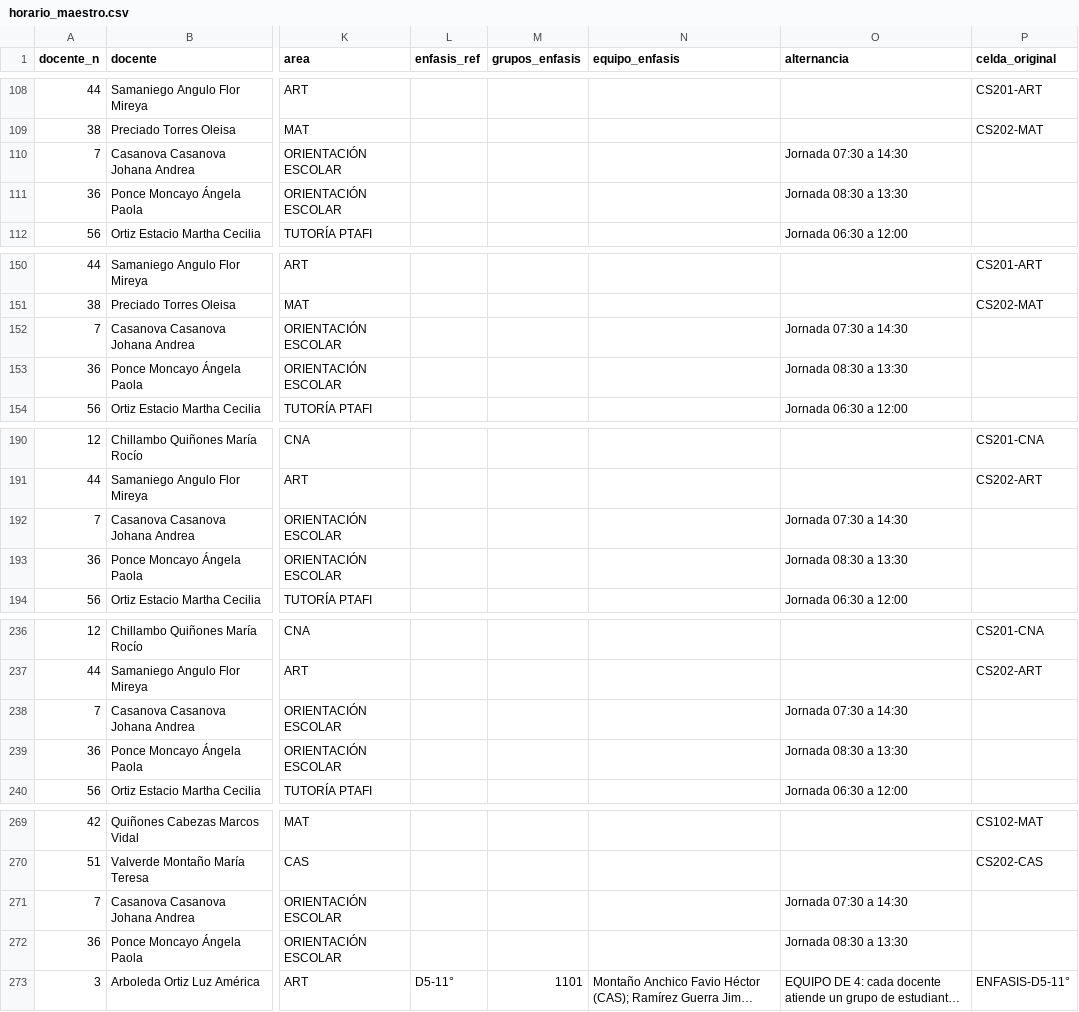
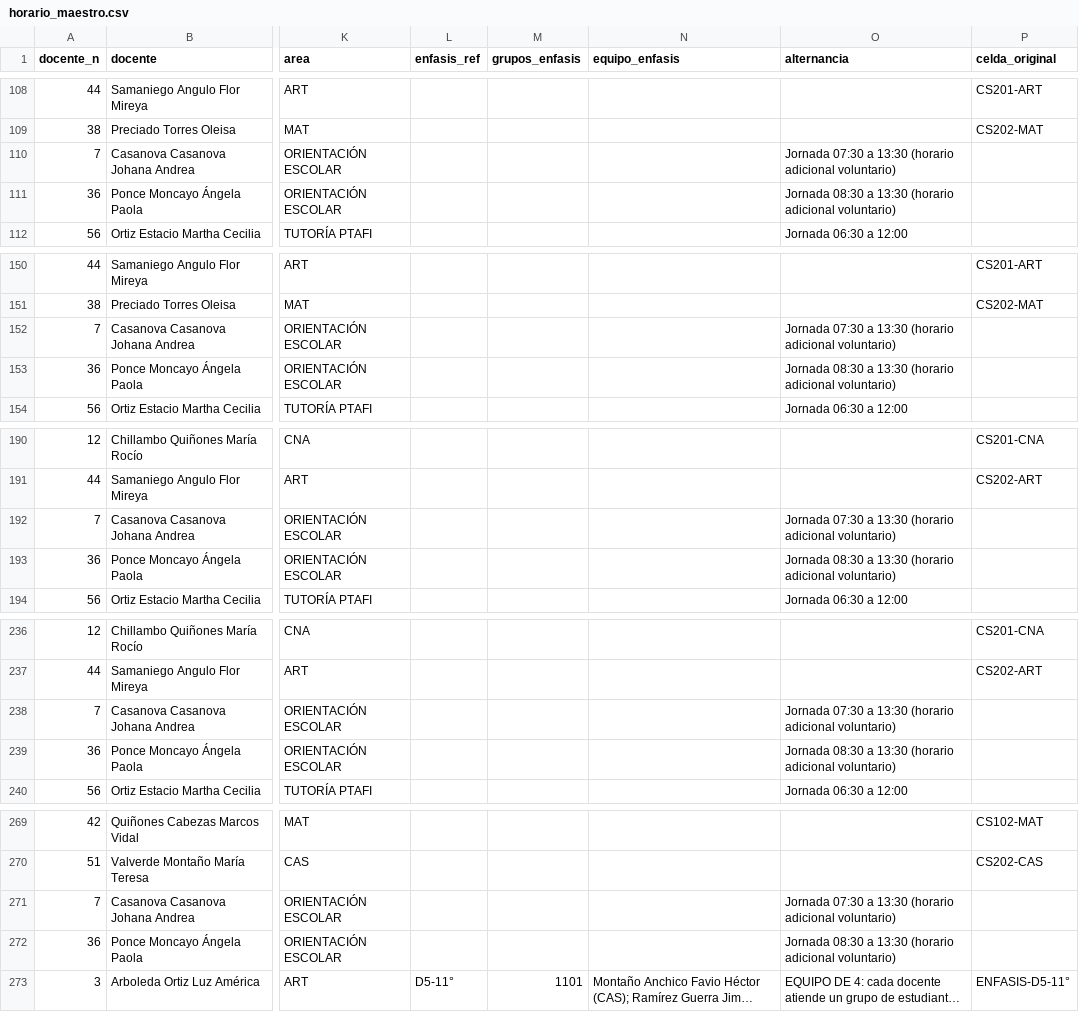
Before and after one commit to franciscojavier1005/imagenes, a CSV file: data/horario_maestro.csv, drawn as a sheet; only a part is shown, gaps mark what is left out; long unchanged cells end in …; the diff covers the shown part only; the diff names each change by its address in the sheet, - before the commit and + after, or states it on an @@ line.

```diff
--- a/data/horario_maestro.csv
+++ b/data/horario_maestro.csv
-O110 (alternancia): Jornada 07:30 a 14:30
+O110 (alternancia): Jornada 07:30 a 13:30 (horario adicional voluntario)
-O111 (alternancia): Jornada 08:30 a 13:30
+O111 (alternancia): Jornada 08:30 a 13:30 (horario adicional voluntario)
-O152 (alternancia): Jornada 07:30 a 14:30
+O152 (alternancia): Jornada 07:30 a 13:30 (horario adicional voluntario)
-O153 (alternancia): Jornada 08:30 a 13:30
+O153 (alternancia): Jornada 08:30 a 13:30 (horario adicional voluntario)
-O192 (alternancia): Jornada 07:30 a 14:30
+O192 (alternancia): Jornada 07:30 a 13:30 (horario adicional voluntario)
-O193 (alternancia): Jornada 08:30 a 13:30
+O193 (alternancia): Jornada 08:30 a 13:30 (horario adicional voluntario)
-O238 (alternancia): Jornada 07:30 a 14:30
+O238 (alternancia): Jornada 07:30 a 13:30 (horario adicional voluntario)
-O239 (alternancia): Jornada 08:30 a 13:30
+O239 (alternancia): Jornada 08:30 a 13:30 (horario adicional voluntario)
-O271 (alternancia): Jornada 07:30 a 14:30
+O271 (alternancia): Jornada 07:30 a 13:30 (horario adicional voluntario)
-O272 (alternancia): Jornada 08:30 a 13:30
+O272 (alternancia): Jornada 08:30 a 13:30 (horario adicional voluntario)
```
Also changed, not shown: 55 edited cells elsewhere in this file, 19 other files.
